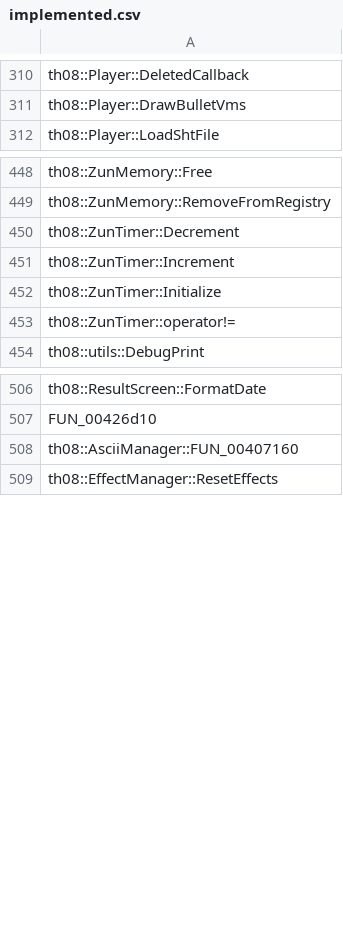
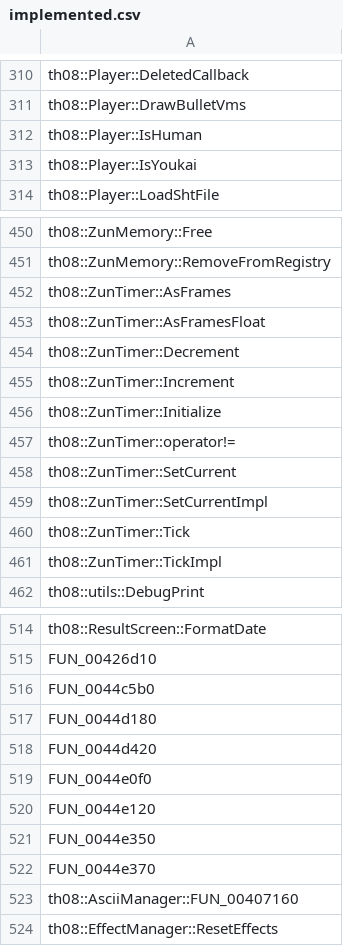
Before and after one commit to Patchouli-CN/th08_dec, a CSV file: config/implemented.csv, drawn as a sheet; only a part is shown, gaps mark what is left out; the diff names each change by its address in the sheet, - before the commit and + after, or states it on an @@ line.

Commit message:
Player 小函数批 + ZunTimer 方法系统性修复 (func 93.31%)
- 8 个 Player 函数 100%（IsHuman/IsYoukai、FUN_0044e370/e350/c5b0/d420/e0f0/e120/d180）
- ZunTimer 6 方法移到 Player.cpp(/Od) 修复 leave epilogue，全 100%
- FUN_0040bc20/40bc40 更名 Player::IsHuman/IsYoukai
- 修 reccmp-functions.csv ZunTimer 段地址错位

```diff
--- a/config/implemented.csv
+++ b/config/implemented.csv
+row 312: th08::Player::IsHuman
+row 313: th08::Player::IsYoukai
+row 452: th08::ZunTimer::AsFrames
+row 453: th08::ZunTimer::AsFramesFloat
+row 458: th08::ZunTimer::SetCurrent
+row 459: th08::ZunTimer::SetCurrentImpl
+row 460: th08::ZunTimer::Tick
+row 461: th08::ZunTimer::TickImpl
+row 516: FUN_0044c5b0
+row 517: FUN_0044d180
+row 518: FUN_0044d420
+row 519: FUN_0044e0f0
+row 520: FUN_0044e120
+row 521: FUN_0044e350
+row 522: FUN_0044e370
```
Also changed, not shown: config/mapping.csv, config/reccmp-functions.csv, 8 other files.
